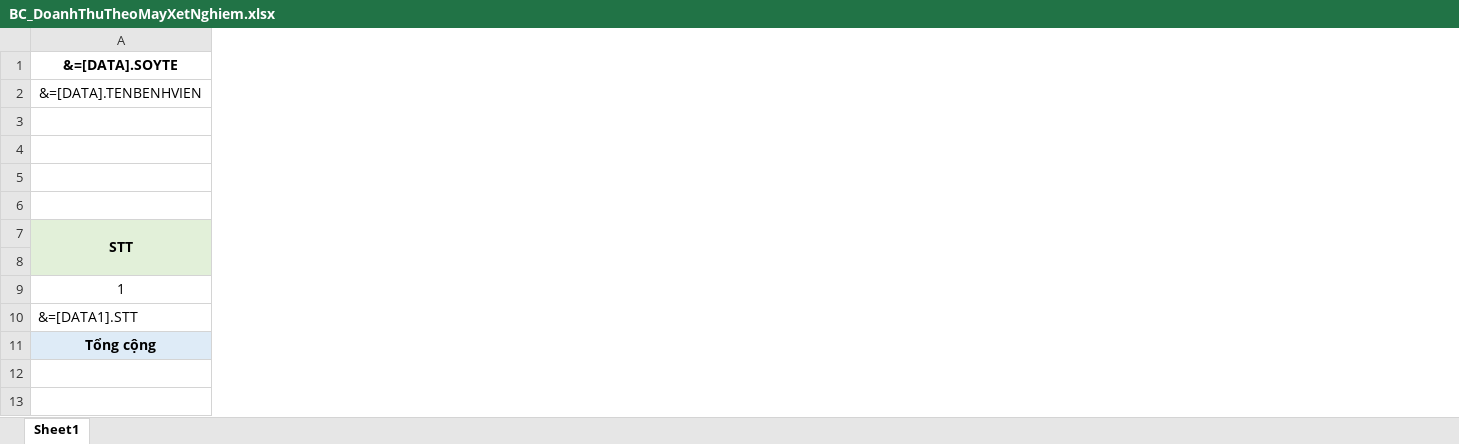
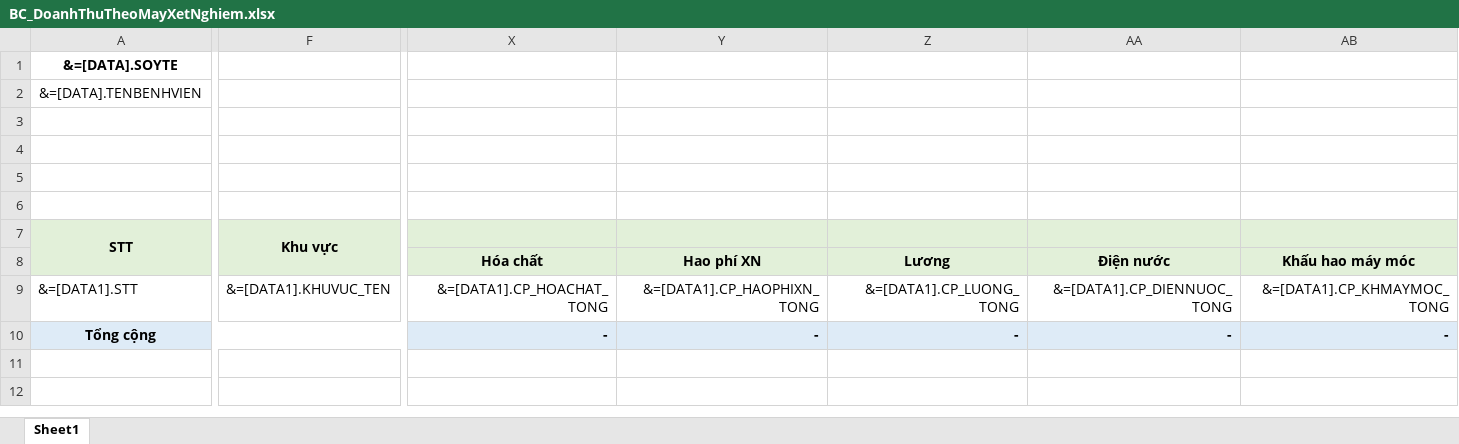
Before and after one commit to gaconleocay/MedicalLink, an Excel workbook: MedicalLink/Templates/BC_DoanhThuTheoMayXetNghiem.xlsx, sheet Sheet1, drawn as a sheet; only a part is shown, gaps mark what is left out; values as stored, in another font and other column widths than the file's, no borders; conditional formats not drawn; removed rows and columns are numbered as before the commit, all else as after; rows hold the shown columns only; the diff covers the shown part only; the diff names each change by its address in the sheet, - before the commit and + after, or states it on an @@ line.

```diff
--- a/MedicalLink/Templates/BC_DoanhThuTheoMayXetNghiem.xlsx (sheet Sheet1)
+++ b/MedicalLink/Templates/BC_DoanhThuTheoMayXetNghiem.xlsx (sheet Sheet1)
+column F, rows 7-9: Khu vực |  | &=[DATA1].KHUVUC_TEN
+column X, rows 8-10: Hóa chất | &=[DATA1].CP_HOACHAT_TONG | -
+column Y, rows 8-10: Hao phí XN | &=[DATA1].CP_HAOPHIXN_TONG | -
+column Z, rows 8-10: Lương | &=[DATA1].CP_LUONG_TONG | -
+column AA, rows 8-10: Điện nước | &=[DATA1].CP_DIENNUOC_TONG | -
+column AB, rows 8-10: Khấu hao máy móc | &=[DATA1].CP_KHMAYMOC_TONG | -
-row 9: 1
```
Also changed, not shown: 1 added column, 1 removed column and cell formats elsewhere in this sheet, formulas that keep their value, 23 other files.
